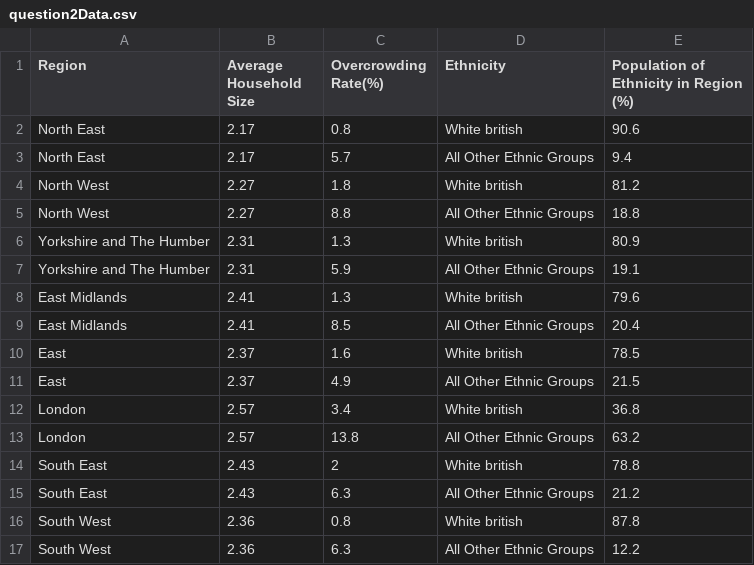
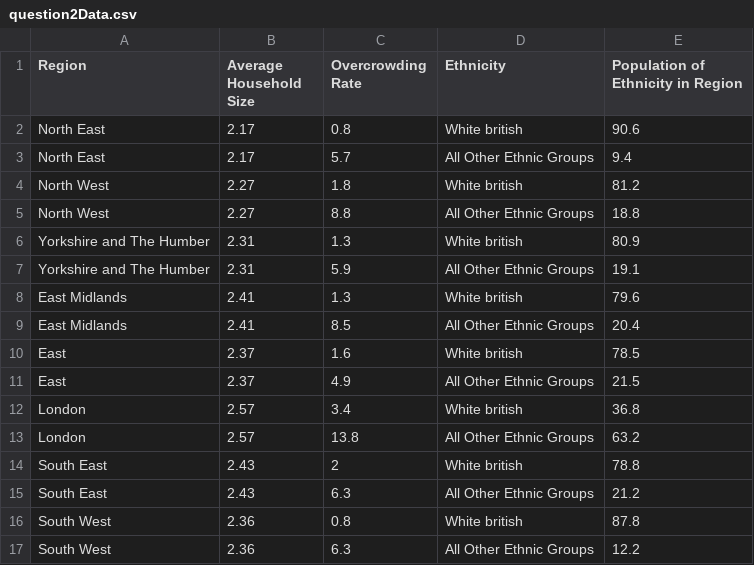
Before and after one commit to Sohan-1210/Data, a CSV file: question2Data.csv, drawn as a sheet; the diff names each change by its address in the sheet, - before the commit and + after, or states it on an @@ line.

Commit message:
Update question2Data.csv

```diff
--- a/question2Data.csv
+++ b/question2Data.csv
-C1: Overcrowding Rate(%)
+C1: Overcrowding Rate
-E1: Population of Ethnicity in Region (%)
+E1: Population of Ethnicity in Region
```
